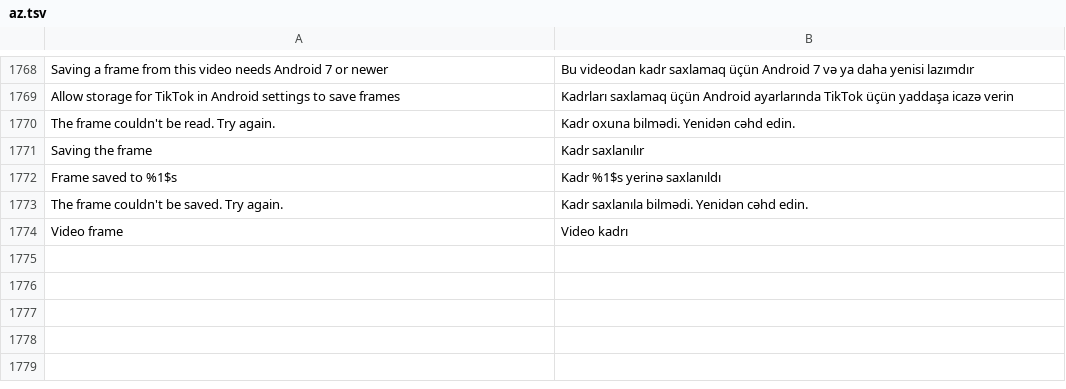
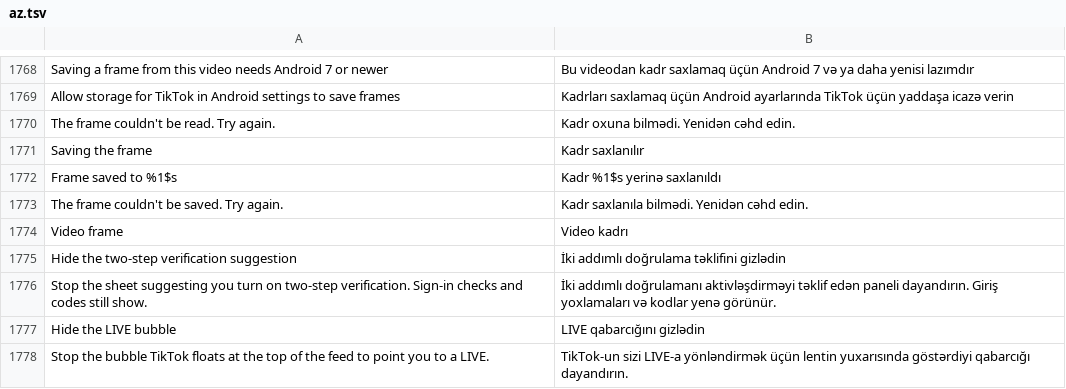
Before and after one commit to SA-SUJON/HushFeed, a TSV file: extensions/tiktok/src/main/l10n/az.tsv, drawn as a sheet; only a part is shown, gaps mark what is left out.

```diff
--- a/extensions/tiktok/src/main/l10n/az.tsv
+++ b/extensions/tiktok/src/main/l10n/az.tsv
@@ -1774 +1774,5 @@ The frame couldn't be saved. Try again.	Kadr saxlanıla bilmədi. Yenidən cəhd
 Video frame	Video kadrı
+Hide the two-step verification suggestion	İki addımlı doğrulama təklifini gizlədin
+Stop the sheet suggesting you turn on two-step verification. Sign-in checks and codes still show.	İki addımlı doğrulamanı aktivləşdirməyi təklif edən paneli dayandırın. Giriş yoxlamaları və kodlar yenə görünür.
+Hide the LIVE bubble	LIVE qabarcığını gizlədin
+Stop the bubble TikTok floats at the top of the feed to point you to a LIVE.	TikTok-un sizi LIVE-a yönləndirmək üçün lentin yuxarısında göstərdiyi qabarcığı dayandırın.
```
Also changed, not shown: extensions/tiktok/src/main/l10n/de.tsv, extensions/tiktok/src/main/l10n/es.tsv, 16 other files.
